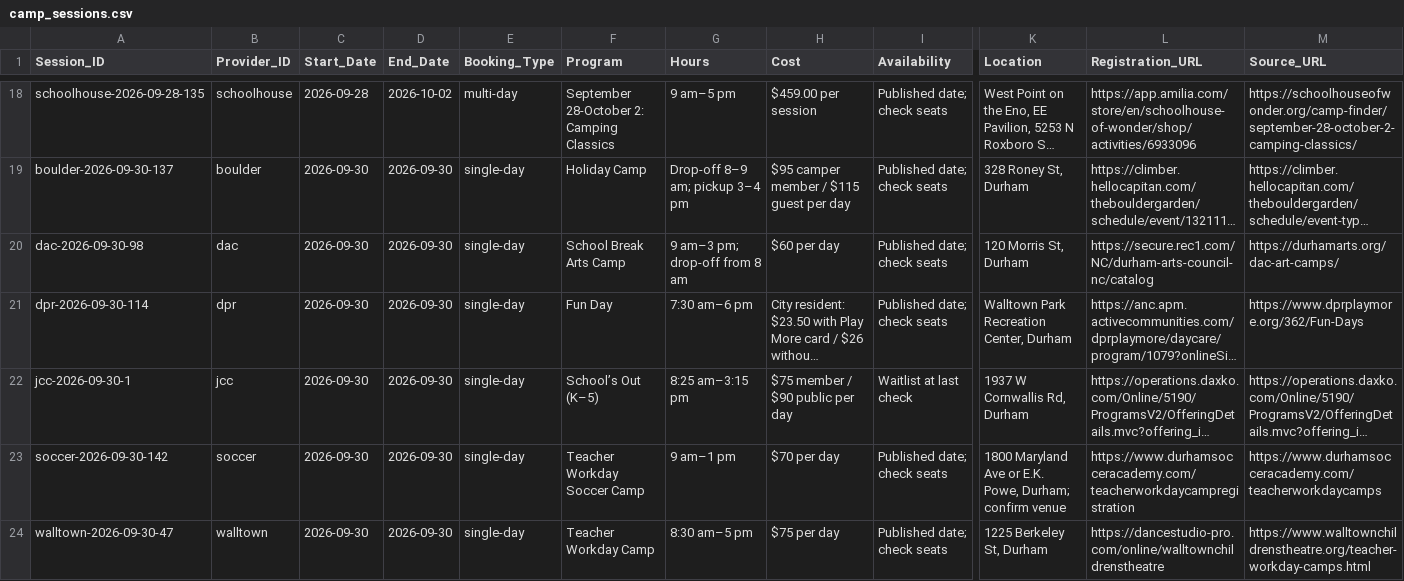
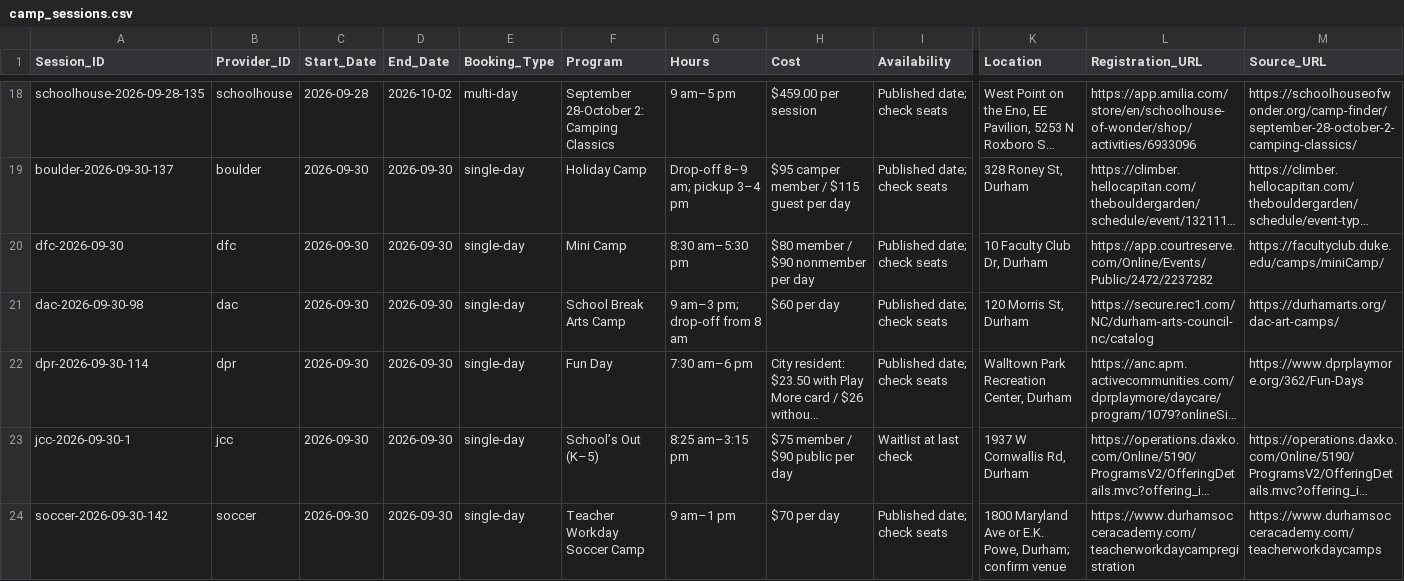
Before and after one commit to school-schedules/school-schedules.github.io, a CSV file: camp_sessions.csv, drawn as a sheet; only a part is shown, gaps mark what is left out; the shorter side is filled out with more unchanged rows; long unchanged cells end in …; rows hold the shown columns only; the diff covers the shown part only; the diff names each change by its address in the sheet, - before the commit and + after, or states it on an @@ line.

Commit message:
Add Duke Faculty Club camps and improve calendar readability

```diff
--- a/camp_sessions.csv
+++ b/camp_sessions.csv
+row 20: dfc-2026-09-30 | dfc | 2026-09-30 | 2026-09-30 | single-day | Mini Camp | 8:30 am–5:30 pm | $80 member / $90 nonmember per day | Published date; check seats | 10 Faculty Club Dr, Durham | https://app.courtreserve.com/Online/Events/Public/2472/2237282 | https://facultyclub.duke.edu/camps/miniCamp/
```
Also changed, not shown: 12 added rows elsewhere in this file, camp_providers.csv, 9 other files.
